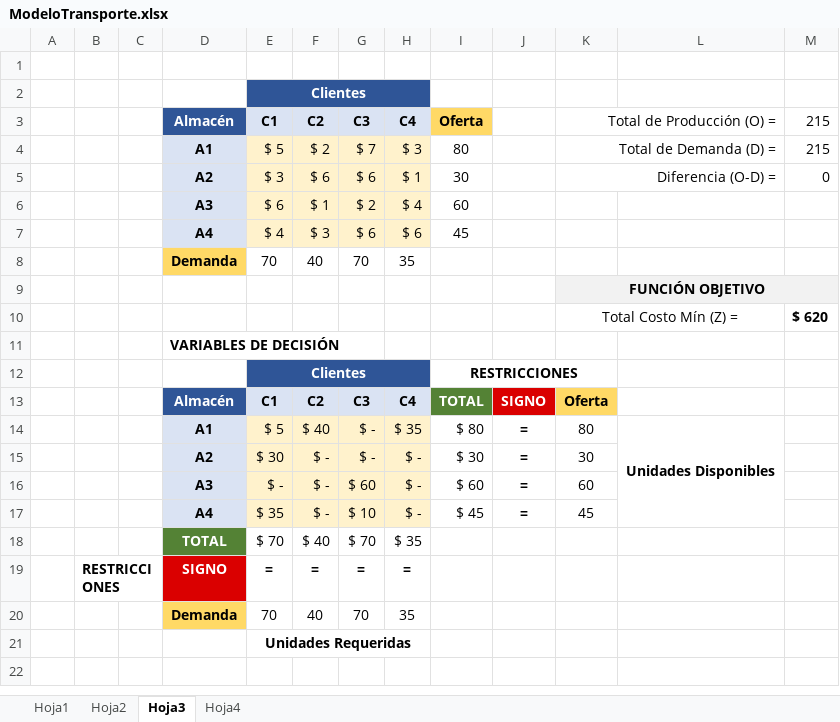
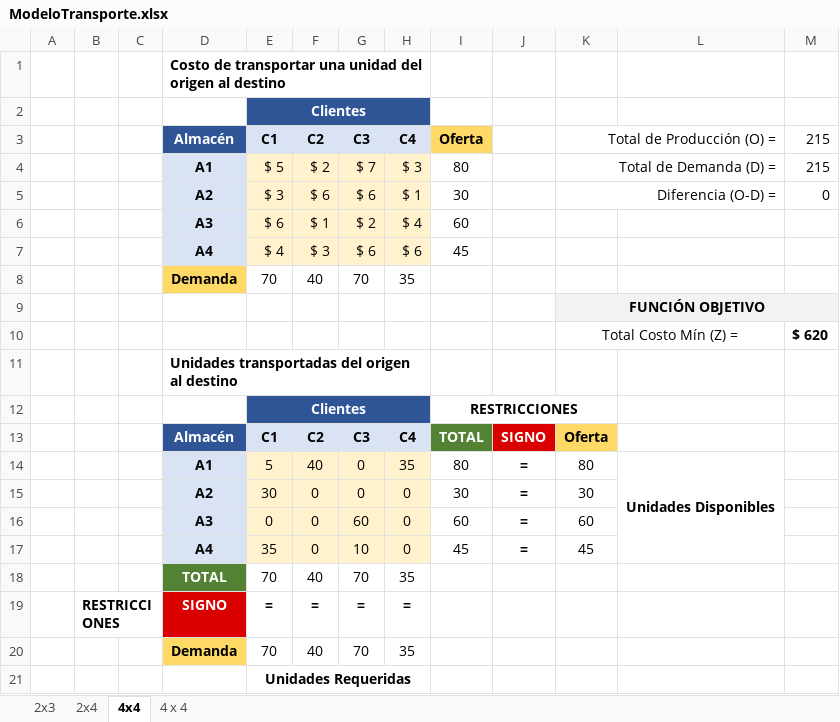
Before and after one commit to sitesystem/modelo-transporte, an Excel workbook: ModeloTransporte.xlsx, sheet 4x4, drawn as a sheet; values as stored, in another font and other column widths than the file's, no borders; charts and pictures not drawn; removed rows and columns are numbered as before the commit, all else as after; the diff names each change by its address in the sheet, - before the commit and + after, or states it on an @@ line.

```diff
--- a/ModeloTransporte.xlsx (sheet 4x4)
+++ b/ModeloTransporte.xlsx (sheet 4x4)
-sheet tab: Hoja1
+sheet tab: 2x3
-sheet tab: Hoja2
+sheet tab: 2x4
-sheet tab: Hoja3
+sheet tab: 4x4
-sheet tab: Hoja4
+sheet tab: 4 x 4
-D1 (Almacén): (empty)
+D1 (Almacén): Costo de transportar una unidad del origen al destino
+D1:H1 merged
-D11 (Almacén): VARIABLES DE DECISIÓN
+D11 (Almacén): Unidades transportadas del origen al destino
-D11:G11 merged
+D11:H11 merged
-row 14:  |  |  | A1 | $ 5 | $ 40 | $ - | $ 35 | $ 80 | = | 80 | Unidades Disponibles
-row 15:  |  |  | A2 | $ 30 | $ - | $ - | $ - | $ 30 | = | 30
-row 16:  |  |  | A3 | $ - | $ - | $ 60 | $ - | $ 60 | = | 60
-row 17:  |  |  | A4 | $ 35 | $ - | $ 10 | $ - | $ 45 | = | 45
-row 18:  |  |  | TOTAL | $ 70 | $ 40 | $ 70 | $ 35
+row 14:  |  |  | A1 | 5 | 40 | 0 | 35 | 80 | = | 80 | Unidades Disponibles
+row 15:  |  |  | A2 | 30 | 0 | 0 | 0 | 30 | = | 30
+row 16:  |  |  | A3 | 0 | 0 | 60 | 0 | 60 | = | 60
+row 17:  |  |  | A4 | 35 | 0 | 10 | 0 | 45 | = | 45
+row 18:  |  |  | TOTAL | 70 | 40 | 70 | 35
```
Also changed, not shown: sheet 4 x 4, sheet 2x4, sheet 2x3, 5 other files.
